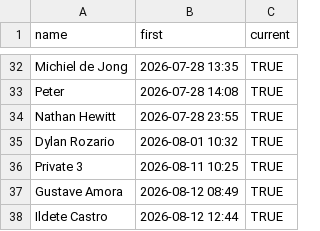
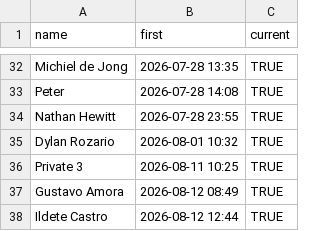
Before and after one commit to rosano/home, a CSV file: assets/patrons.csv, drawn as a sheet; only a part is shown, gaps mark what is left out.

Commit message:
revise

```diff
--- a/assets/patrons.csv
+++ b/assets/patrons.csv
@@ -36,3 +36,3 @@ Dylan Rozario,2026-08-01 10:32,TRUE
 Private 3,2026-08-11 10:25,TRUE
-Gustave Amora,2026-08-12 08:49,TRUE
+Gustavo Amora,2026-08-12 08:49,TRUE
 Ildete Castro,2026-08-12 12:44,TRUE
```
